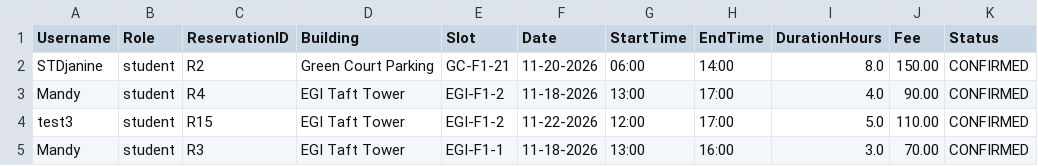
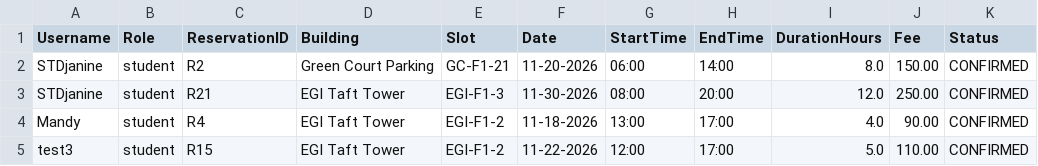
Before and after one commit to AmandaLeeTolentino/LBYCPDS_Proj, a CSV file: src/resources/ReservationHistory.csv, drawn as a sheet; only a part is shown; the shorter side is filled out with more unchanged rows; the diff covers the shown part only; the diff names each change by its address in the sheet, - before the commit and + after, or states it on an @@ line.

```diff
--- a/src/resources/ReservationHistory.csv
+++ b/src/resources/ReservationHistory.csv
+row 3: STDjanine | student | R21 | EGI Taft Tower | EGI-F1-3 | 11-30-2026 | 08:00 | 20:00 | 12.0 | 250.00 | CONFIRMED
```
Also changed, not shown: 2 added rows, 3 removed rows, 5 moved rows and 5 edited cells elsewhere in this file, 4 other files.
